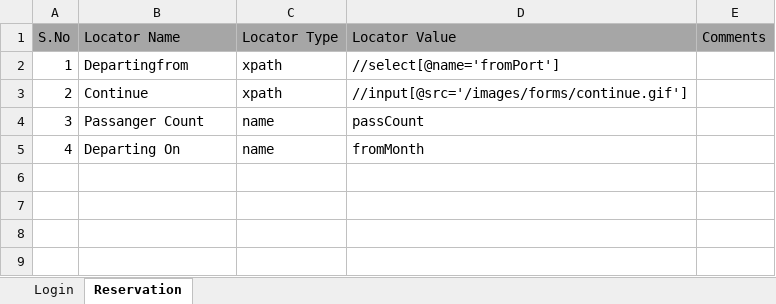
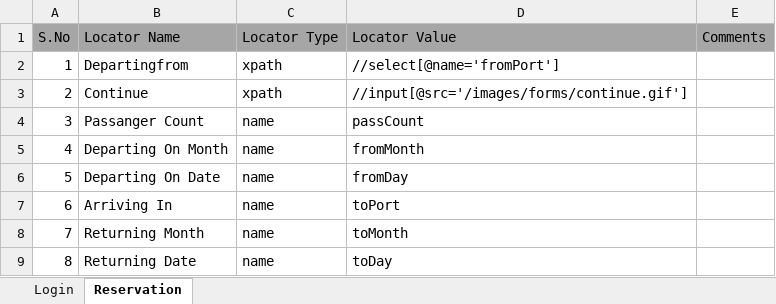
Before and after one commit to yorkmena/KeywordDriven, an Excel workbook: KeywordDriven_Framework/ExcelTestFiles/Object Repository.xlsx, sheet Reservation, drawn as a sheet; values as stored, in another font and other column widths than the file's, no borders; the diff names each change by its address in the sheet, - before the commit and + after, or states it on an @@ line.

```diff
--- a/KeywordDriven_Framework/ExcelTestFiles/Object Repository.xlsx (sheet Reservation)
+++ b/KeywordDriven_Framework/ExcelTestFiles/Object Repository.xlsx (sheet Reservation)
-B5 (Locator Name): Departing On
+B5 (Locator Name): Departing On Month
+row 6: 5 | Departing On Date | name | fromDay
+row 7: 6 | Arriving In | name | toPort
+row 8: 7 | Returning Month | name | toMonth
+row 9: 8 | Returning Date | name | toDay
```
Also changed, not shown: KeywordDriven_Framework/ExcelTestFiles/Reusable/login.xlsx, KeywordDriven_Framework/ExcelTestFiles/TestScript.xlsx, 12 other files.
